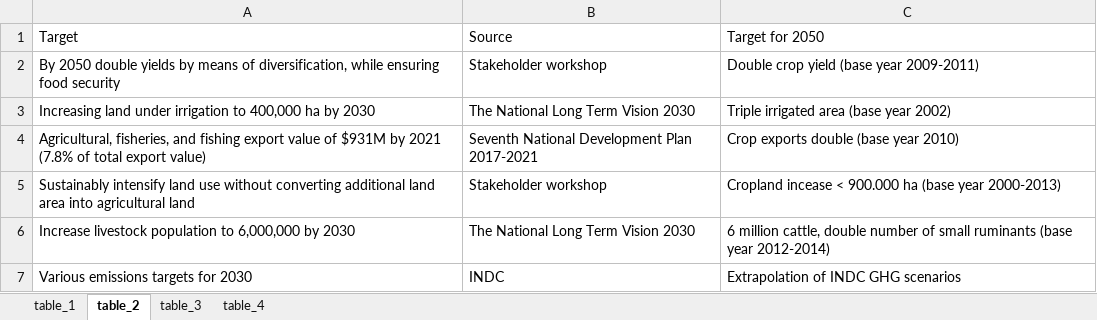
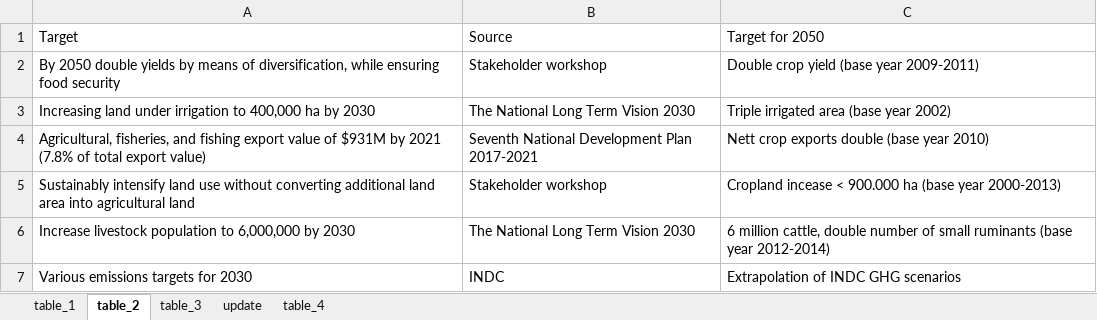
Before and after one commit to michielvandijk/CSIP_ZMB, an Excel workbook: Fig_tab_map/external/tables.xlsx, sheet table_2, drawn as a sheet; values as stored, in another font and other column widths than the file's, no borders; the diff names each change by its address in the sheet, - before the commit and + after, or states it on an @@ line.

```diff
--- a/Fig_tab_map/external/tables.xlsx (sheet table_2)
+++ b/Fig_tab_map/external/tables.xlsx (sheet table_2)
+sheet tab: update
-C4: Crop exports double (base year 2010)
+C4: Nett crop exports double (base year 2010)
```
Also changed, not shown: 4 other files.
